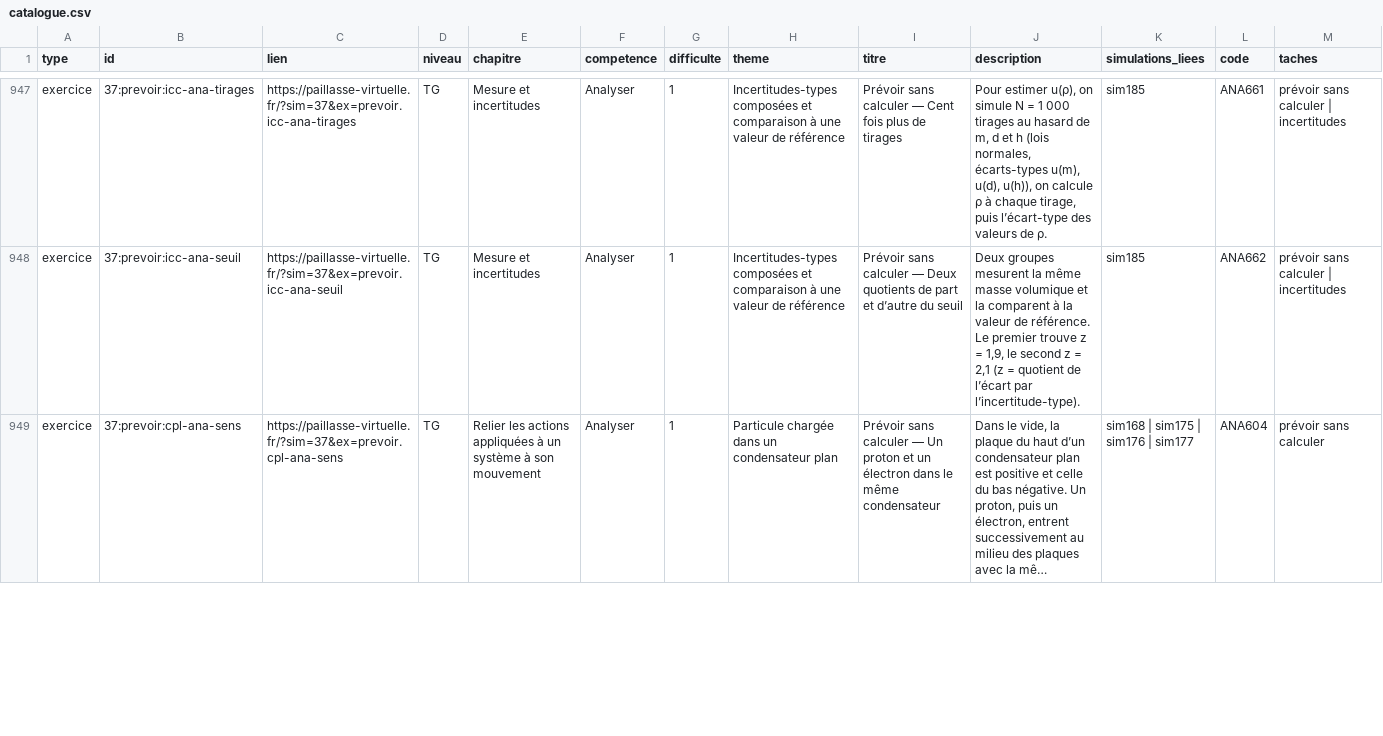
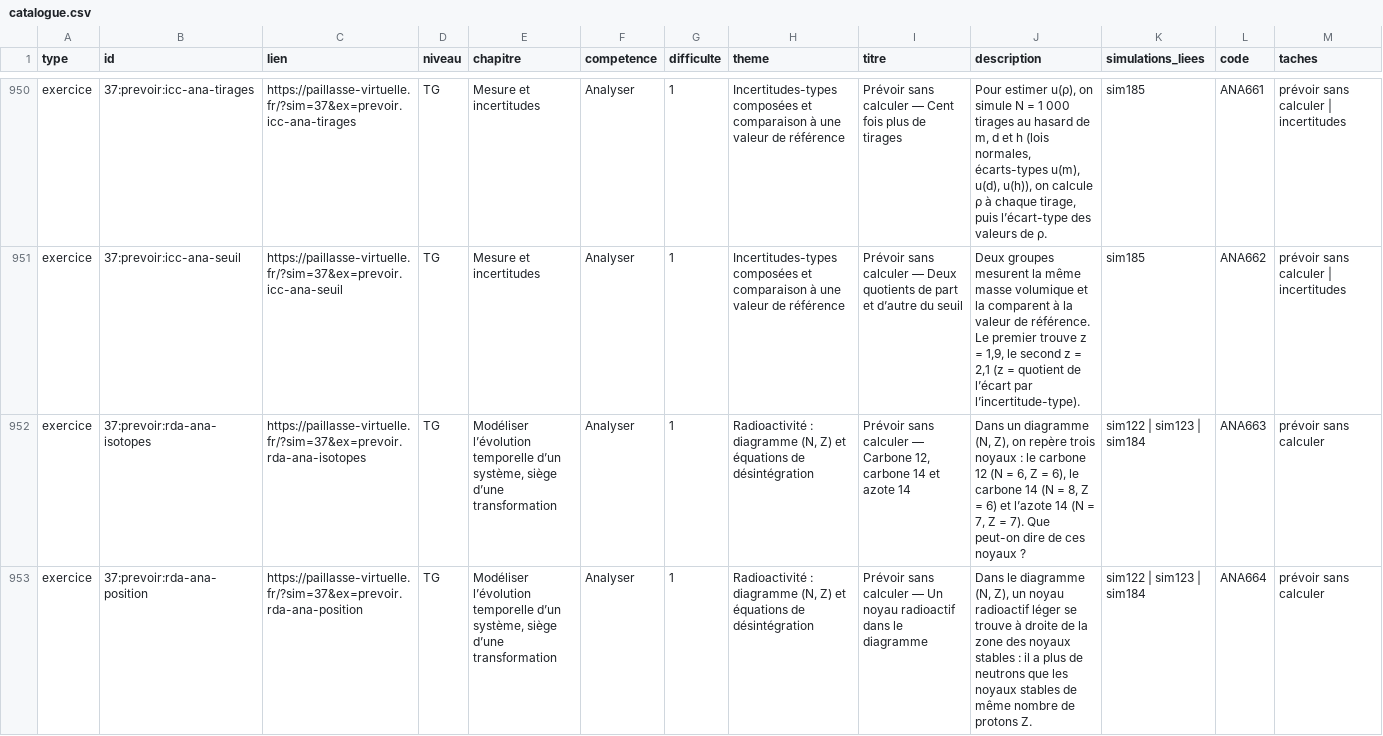
Before and after one commit to nilsprofgrenoble/simulations-chimie, a CSV file: public/catalogue.csv, drawn as a sheet; only a part is shown, gaps mark what is left out; the shorter side is filled out with more unchanged rows; long unchanged cells end in …; the diff covers the shown part only.

```diff
--- a/public/catalogue.csv
+++ b/public/catalogue.csv
@@ -948 +951,3 @@ exercice;37:prevoir:icc-ana-tirages;https://paillasse-virtuelle.fr/?sim=37&ex=pr
 exercice;37:prevoir:icc-ana-seuil;https://paillasse-virtuelle.fr/?sim=37&ex=prevoir.icc-ana-seuil;TG;Mesure et incertitudes;Analyser;1;Incertitudes-types composées et comparaison à une valeur de référence;Prévoir sans calculer — Deux quotients de part et d’autre du seuil;Deux groupes mesurent la même masse volumique et la comparent à la valeur de référence. Le premier trouve z = 1,9, le second z = 2,1 (z = quotient de l’écart par l’incertitude-type).;sim185;ANA662;prévoir sans calculer | incertitudes
+exercice;37:prevoir:rda-ana-isotopes;https://paillasse-virtuelle.fr/?sim=37&ex=prevoir.rda-ana-isotopes;TG;Modéliser l’évolution temporelle d’un système, siège d’une transformation;Analyser;1;Radioactivité : diagramme (N, Z) et équations de désintégration;Prévoir sans calculer — Carbone 12, carbone 14 et azote 14;Dans un diagramme (N, Z), on repère trois noyaux : le carbone 12 (N = 6, Z = 6), le carbone 14 (N = 8, Z = 6) et l’azote 14 (N = 7, Z = 7). Que peut-on dire de ces noyaux ?;sim122 | sim123 | sim184;ANA663;prévoir sans calculer
+exercice;37:prevoir:rda-ana-position;https://paillasse-virtuelle.fr/?sim=37&ex=prevoir.rda-ana-position;TG;Modéliser l’évolution temporelle d’un système, siège d’une transformation;Analyser;1;Radioactivité : diagramme (N, Z) et équations de désintégration;Prévoir sans calculer — Un noyau radioactif dans le diagramme;Dans le diagramme (N, Z), un noyau radioactif léger se trouve à droite de la zone des noyaux stables : il a plus de neutrons que les noyaux stables de même nombre de protons Z.;sim122 | sim123 | sim184;ANA664;prévoir sans calculer
```
Also changed, not shown: 7 added rows and 67 edited cells elsewhere in this file, 22 other files.
